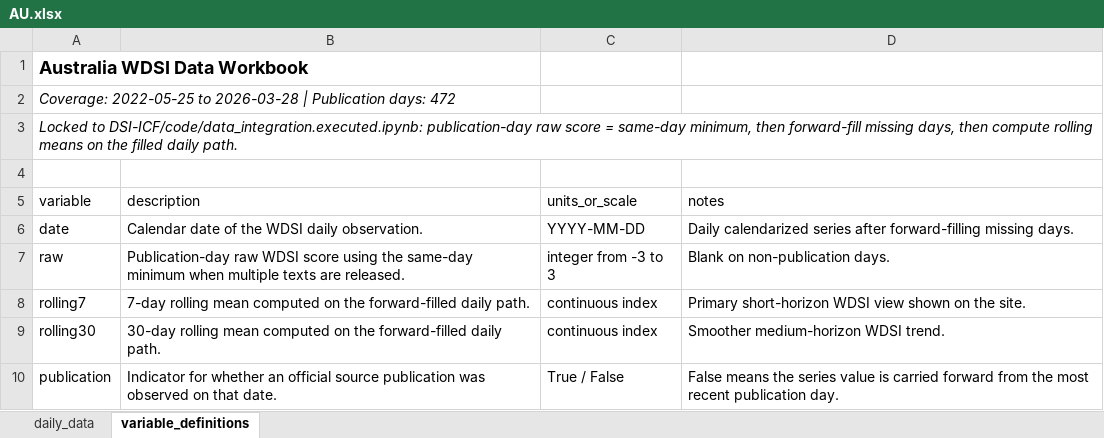
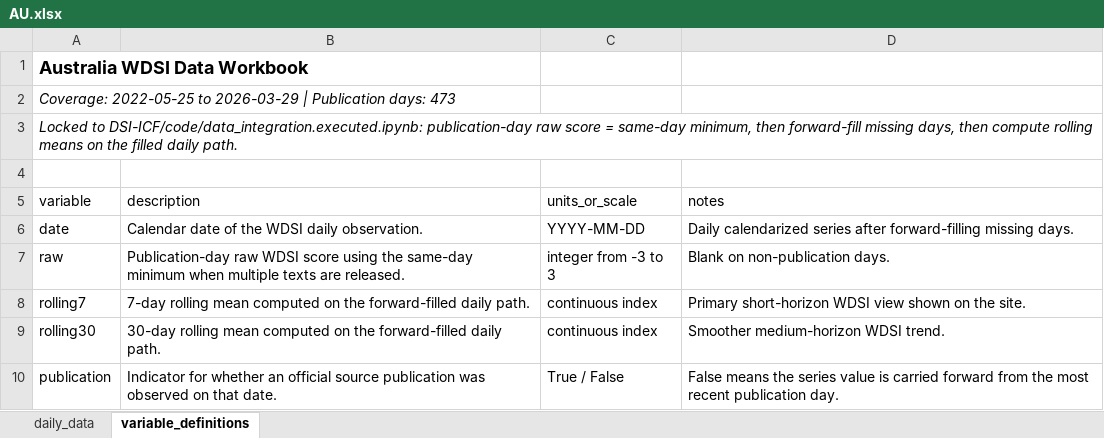
Before and after one commit to yangcy0126/dsi-index-site, an Excel workbook: data/AU.xlsx, sheet variable_definitions, drawn as a sheet; values as stored, in another font and other column widths than the file's, no borders; the diff names each change by its address in the sheet, - before the commit and + after, or states it on an @@ line.

```diff
--- a/data/AU.xlsx (sheet variable_definitions)
+++ b/data/AU.xlsx (sheet variable_definitions)
-A2 (variable): …2022-05-25 to 2026-03-28 | Publication days: 472
+A2 (variable): …2022-05-25 to 2026-03-29 | Publication days: 473
```
Also changed, not shown: sheet daily_data, data/BR.xlsx, data/CA.xlsx, 51 other files.
